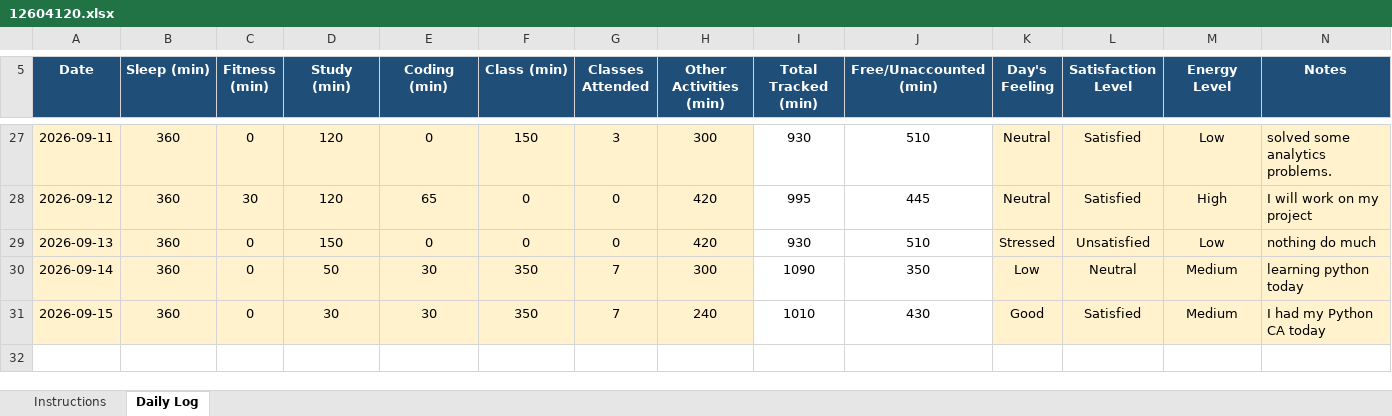
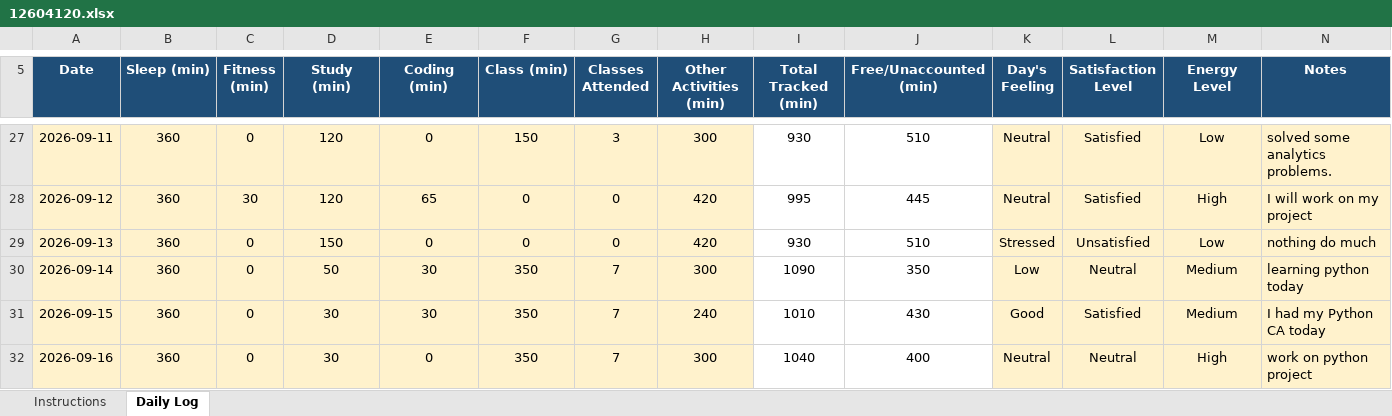
Before and after one commit to gajendrasinghhhhhhh/CAP-776, an Excel workbook: 12604120.xlsx, sheet Daily Log, drawn as a sheet; only a part is shown, gaps mark what is left out; values as stored, in another font and other column widths than the file's, no borders; conditional formats not drawn; the diff names each change by its address in the sheet, - before the commit and + after, or states it on an @@ line.

Commit message:
commit for 16-09-2026

```diff
--- a/12604120.xlsx (sheet Daily Log)
+++ b/12604120.xlsx (sheet Daily Log)
+row 32: 2026-09-16 | 360 | 0 | 30 | 0 | 350 | 7 | 300 | 1040 | 400 | Neutral | Neutral | High | work on python project
```
